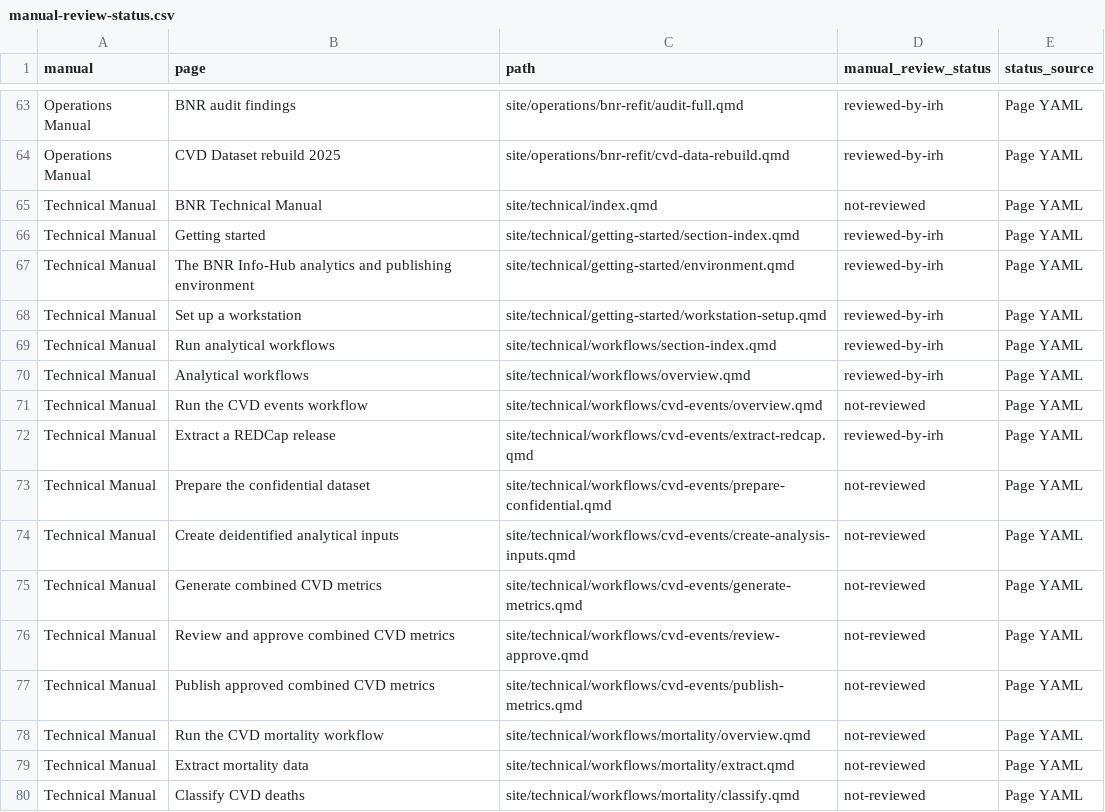
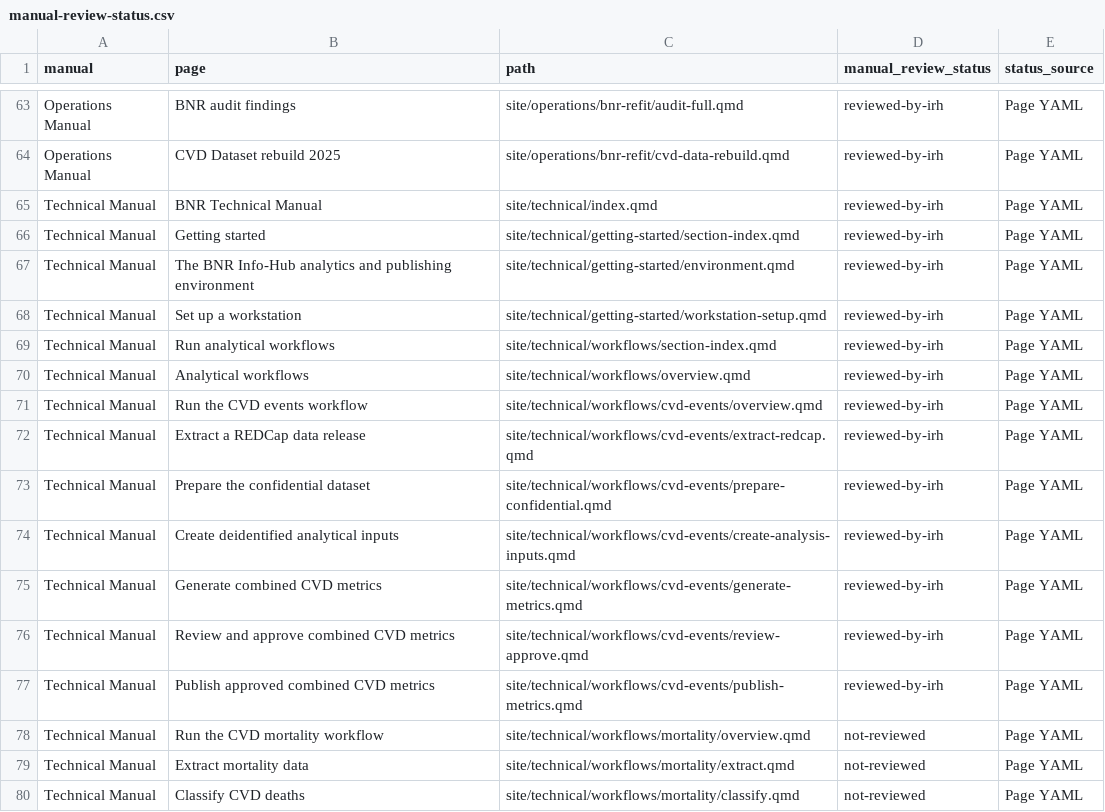
Before and after one commit to UWI-BNR/info-hub, a CSV file: outputs/utility-reports/manual-review-status.csv, drawn as a sheet; only a part is shown, gaps mark what is left out.

Commit message:
Technical manual review. Pass 6.

```diff
--- a/outputs/utility-reports/manual-review-status.csv
+++ b/outputs/utility-reports/manual-review-status.csv
@@ -64,3 +64,3 @@ Operations Manual,BNR audit findings,site/operations/bnr-refit/audit-full.qmd,re
 Operations Manual,CVD Dataset rebuild 2025,site/operations/bnr-refit/cvd-data-rebuild.qmd,reviewed-by-irh,Page YAML
-Technical Manual,BNR Technical Manual,site/technical/index.qmd,not-reviewed,Page YAML
+Technical Manual,BNR Technical Manual,site/technical/index.qmd,reviewed-by-irh,Page YAML
 Technical Manual,Getting started,site/technical/getting-started/section-index.qmd,reviewed-by-irh,Page YAML
@@ -70,9 +70,9 @@ Technical Manual,Run analytical workflows,site/technical/workflows/section-index
 Technical Manual,Analytical workflows,site/technical/workflows/overview.qmd,reviewed-by-irh,Page YAML
-Technical Manual,Run the CVD events workflow,site/technical/workflows/cvd-events/overview.qmd,not-reviewed,Page YAML
-Technical Manual,Extract a REDCap release,site/technical/workflows/cvd-events/extract-redcap.qmd,reviewed-by-irh,Page YAML
-Technical Manual,Prepare the confidential dataset,site/technical/workflows/cvd-events/prepare-confidential.qmd,not-reviewed,Page YAML
-Technical Manual,Create deidentified analytical inputs,site/technical/workflows/cvd-events/create-analysis-inputs.qmd,not-reviewed,Page YAML
-Technical Manual,Generate combined CVD metrics,site/technical/workflows/cvd-events/generate-metrics.qmd,not-reviewed,Page YAML
-Technical Manual,Review and approve combined CVD metrics,site/technical/workflows/cvd-events/review-approve.qmd,not-reviewed,Page YAML
-Technical Manual,Publish approved combined CVD metrics,site/technical/workflows/cvd-events/publish-metrics.qmd,not-reviewed,Page YAML
+Technical Manual,Run the CVD events workflow,site/technical/workflows/cvd-events/overview.qmd,reviewed-by-irh,Page YAML
+Technical Manual,Extract a REDCap data release,site/technical/workflows/cvd-events/extract-redcap.qmd,reviewed-by-irh,Page YAML
+Technical Manual,Prepare the confidential dataset,site/technical/workflows/cvd-events/prepare-confidential.qmd,reviewed-by-irh,Page YAML
+Technical Manual,Create deidentified analytical inputs,site/technical/workflows/cvd-events/create-analysis-inputs.qmd,reviewed-by-irh,Page YAML
+Technical Manual,Generate combined CVD metrics,site/technical/workflows/cvd-events/generate-metrics.qmd,reviewed-by-irh,Page YAML
+Technical Manual,Review and approve combined CVD metrics,site/technical/workflows/cvd-events/review-approve.qmd,reviewed-by-irh,Page YAML
+Technical Manual,Publish approved combined CVD metrics,site/technical/workflows/cvd-events/publish-metrics.qmd,reviewed-by-irh,Page YAML
 Technical Manual,Run the CVD mortality workflow,site/technical/workflows/mortality/overview.qmd,not-reviewed,Page YAML
```
Also changed, not shown: 10 other files.
